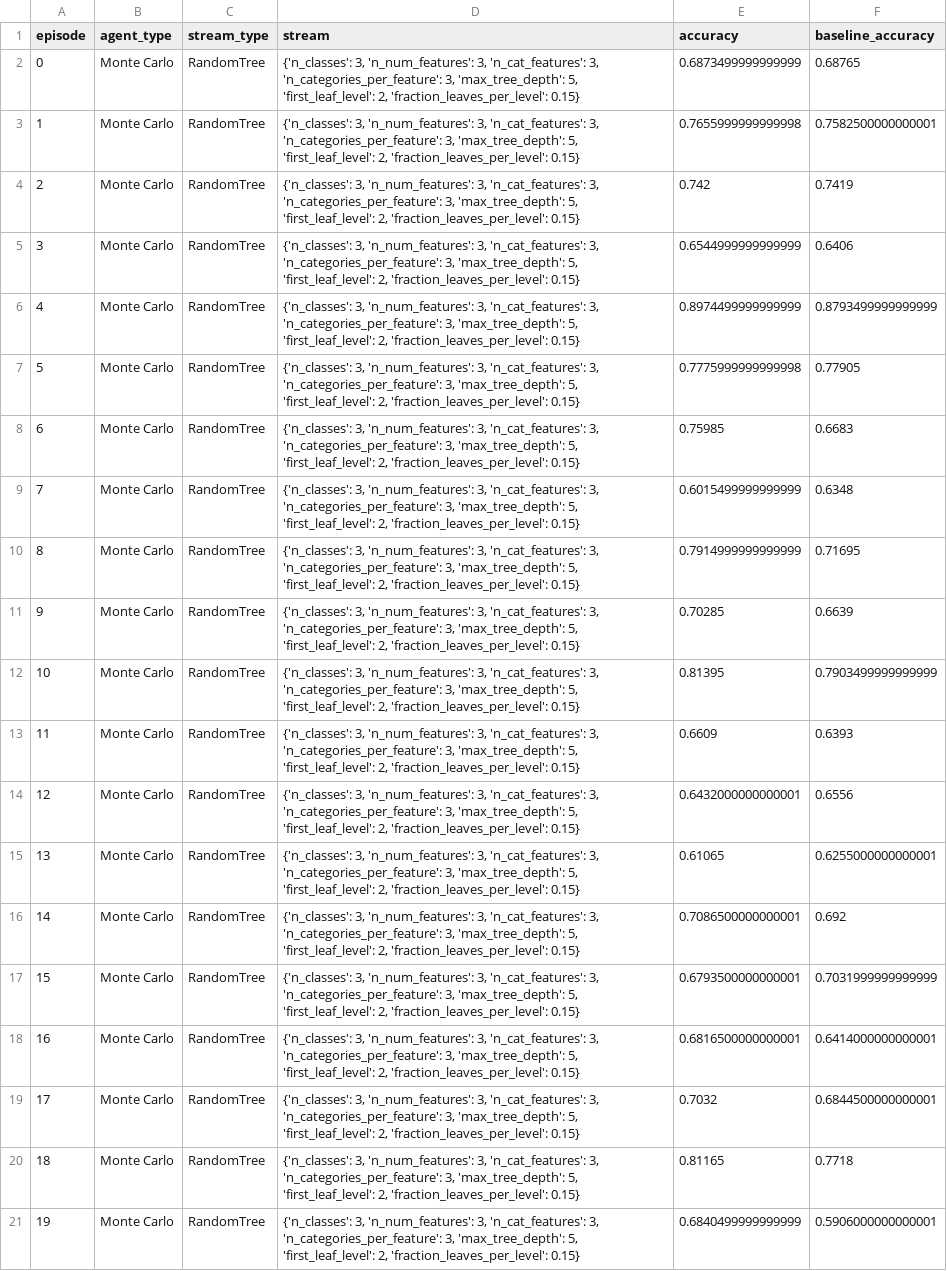
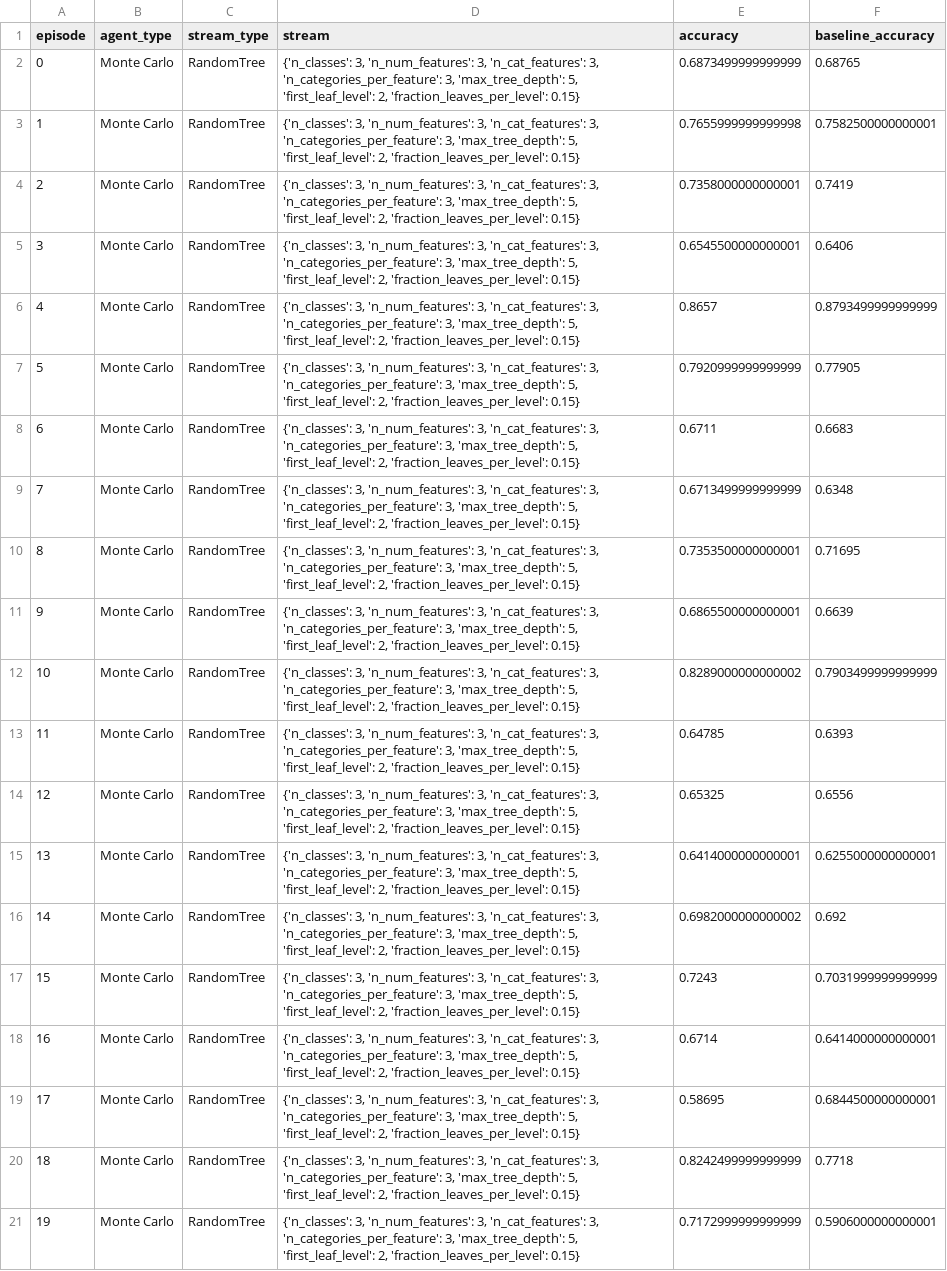
Before and after one commit to chaitanya-m/auto_scientist, a CSV file: all_result_mc_df.csv, drawn as a sheet; the diff names each change by its address in the sheet, - before the commit and + after, or states it on an @@ line.

```diff
--- a/all_result_mc_df.csv
+++ b/all_result_mc_df.csv
-E4 (accuracy): 0.742
+E4 (accuracy): 0.7358000000000001
-E5 (accuracy): 0.6544999999999999
+E5 (accuracy): 0.6545500000000001
-E6 (accuracy): 0.8974499999999999
+E6 (accuracy): 0.8657
-E7 (accuracy): 0.7775999999999998
+E7 (accuracy): 0.7920999999999999
-E8 (accuracy): 0.75985
+E8 (accuracy): 0.6711
-E9 (accuracy): 0.6015499999999999
+E9 (accuracy): 0.6713499999999999
-E10 (accuracy): 0.7914999999999999
+E10 (accuracy): 0.7353500000000001
-E11 (accuracy): 0.70285
+E11 (accuracy): 0.6865500000000001
-E12 (accuracy): 0.81395
+E12 (accuracy): 0.8289000000000002
-E13 (accuracy): 0.6609
+E13 (accuracy): 0.64785
-E14 (accuracy): 0.6432000000000001
+E14 (accuracy): 0.65325
-E15 (accuracy): 0.61065
+E15 (accuracy): 0.6414000000000001
-E16 (accuracy): 0.7086500000000001
+E16 (accuracy): 0.6982000000000002
-E17 (accuracy): 0.6793500000000001
+E17 (accuracy): 0.7243
-E18 (accuracy): 0.6816500000000001
+E18 (accuracy): 0.6714
-E19 (accuracy): 0.7032
+E19 (accuracy): 0.58695
-E20 (accuracy): 0.81165
+E20 (accuracy): 0.8242499999999999
-E21 (accuracy): 0.6840499999999999
+E21 (accuracy): 0.7172999999999999
```
Also changed, not shown: all_result_ql_df.csv, 1 other file.
